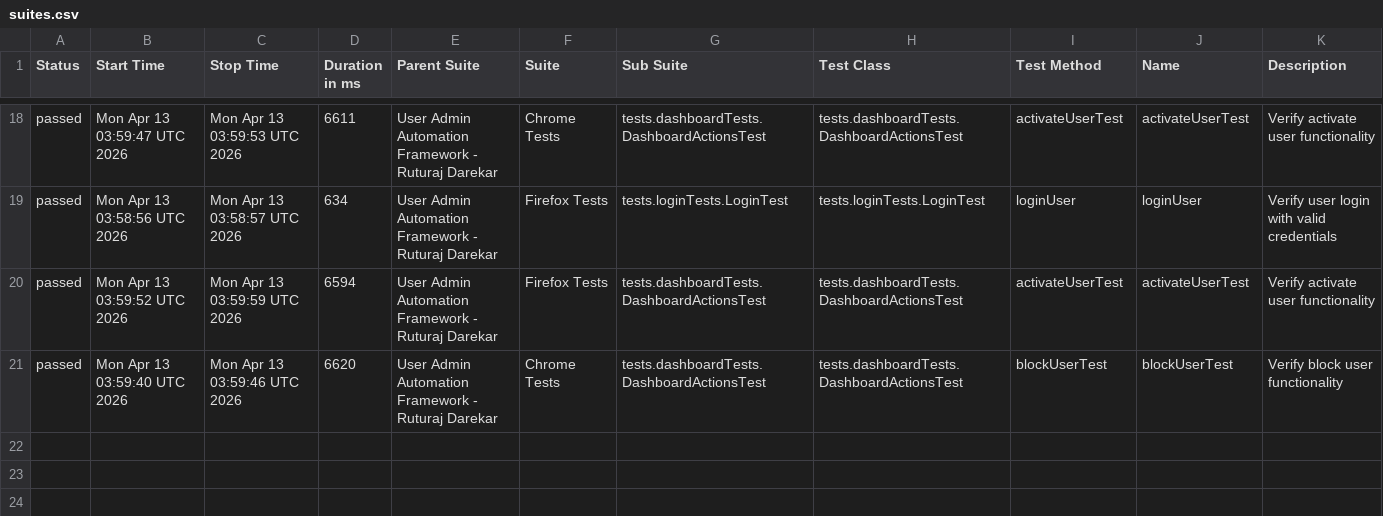
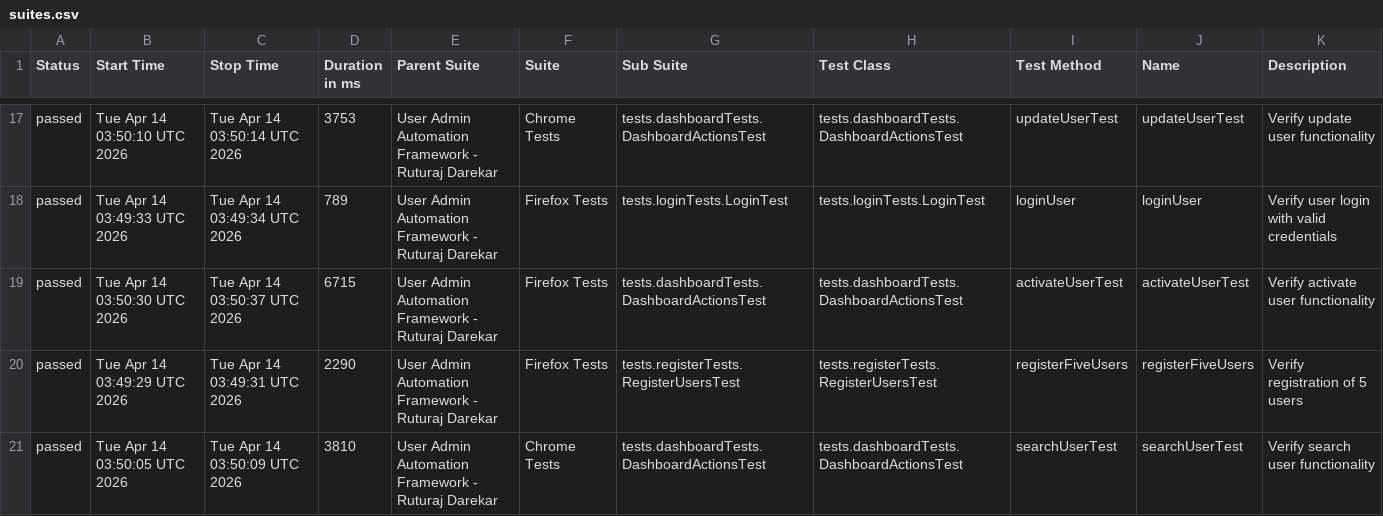
Before and after one commit to Ruturaj0861/user-admin-automation, a CSV file: data/suites.csv, drawn as a sheet; only a part is shown, gaps mark what is left out; the diff covers the shown part only.

```diff
--- a/data/suites.csv
+++ b/data/suites.csv
@@ -18,4 +17,5 @@
-"passed","Mon Apr 13 03:59:47 UTC 2026","Mon Apr 13 03:59:53 UTC 2026","6611","User Admin Automation Framework - Ruturaj Darekar","Chrome Tests","tests.dashboardTests.DashboardActionsTest","tests.dashboardTests.DashboardActionsTest","activateUserTest","activateUserTest","Verify activate user functionality"
-"passed","Mon Apr 13 03:58:56 UTC 2026","Mon Apr 13 03:58:57 UTC 2026","634","User Admin Automation Framework - Ruturaj Darekar","Firefox Tests","tests.loginTests.LoginTest","tests.loginTests.LoginTest","loginUser","loginUser","Verify user login with valid credentials"
-"passed","Mon Apr 13 03:59:52 UTC 2026","Mon Apr 13 03:59:59 UTC 2026","6594","User Admin Automation Framework - Ruturaj Darekar","Firefox Tests","tests.dashboardTests.DashboardActionsTest","tests.dashboardTests.DashboardActionsTest","activateUserTest","activateUserTest","Verify activate user functionality"
-"passed","Mon Apr 13 03:59:40 UTC 2026","Mon Apr 13 03:59:46 UTC 2026","6620","User Admin Automation Framework - Ruturaj Darekar","Chrome Tests","tests.dashboardTests.DashboardActionsTest","tests.dashboardTests.DashboardActionsTest","blockUserTest","blockUserTest","Verify block user functionality"
+"passed","Tue Apr 14 03:50:10 UTC 2026","Tue Apr 14 03:50:14 UTC 2026","3753","User Admin Automation Framework - Ruturaj Darekar","Chrome Tests","tests.dashboardTests.DashboardActionsTest","tests.dashboardTests.DashboardActionsTest","updateUserTest","updateUserTest","Verify update user functionality"
+"passed","Tue Apr 14 03:49:33 UTC 2026","Tue Apr 14 03:49:34 UTC 2026","789","User Admin Automation Framework - Ruturaj Darekar","Firefox Tests","tests.loginTests.LoginTest","tests.loginTests.LoginTest","loginUser","loginUser","Verify user login with valid credentials"
+"passed","Tue Apr 14 03:50:30 UTC 2026","Tue Apr 14 03:50:37 UTC 2026","6715","User Admin Automation Framework - Ruturaj Darekar","Firefox Tests","tests.dashboardTests.DashboardActionsTest","tests.dashboardTests.DashboardActionsTest","activateUserTest","activateUserTest","Verify activate user functionality"
+"passed","Tue Apr 14 03:49:29 UTC 2026","Tue Apr 14 03:49:31 UTC 2026","2290","User Admin Automation Framework - Ruturaj Darekar","Firefox Tests","tests.registerTests.RegisterUsersTest","tests.registerTests.RegisterUsersTest","registerFiveUsers","registerFiveUsers","Verify registration of 5 users"
+"passed","Tue Apr 14 03:50:05 UTC 2026","Tue Apr 14 03:50:09 UTC 2026","3810","User Admin Automation Framework - Ruturaj Darekar","Chrome Tests","tests.dashboardTests.DashboardActionsTest","tests.dashboardTests.DashboardActionsTest","searchUserTest","searchUserTest","Verify search user functionality"
```
Also changed, not shown: 4 added rows, 5 removed rows and 56 edited cells elsewhere in this file, data/behaviors.csv, 54 other files.
